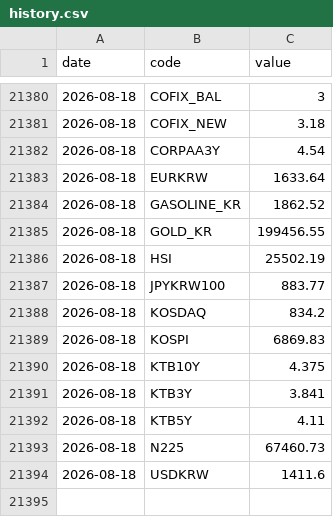
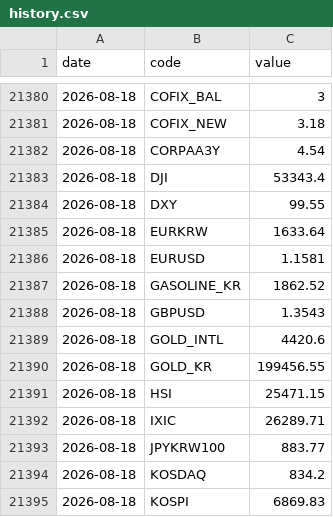
Before and after one commit to gpflatls-oss/invest-dashboard, a CSV file: history.csv, drawn as a sheet; only a part is shown, gaps mark what is left out; the shorter side is filled out with more unchanged rows; the diff covers the shown part only.

```diff
--- a/history.csv
+++ b/history.csv
@@ -21382,6 +21382,12 @@ date,code,value
 2026-08-18,CORPAA3Y,4.54
+2026-08-18,DJI,53343.4
+2026-08-18,DXY,99.55
 2026-08-18,EURKRW,1633.64
+2026-08-18,EURUSD,1.1581
 2026-08-18,GASOLINE_KR,1862.52
+2026-08-18,GBPUSD,1.3543
+2026-08-18,GOLD_INTL,4420.6
 2026-08-18,GOLD_KR,199456.55
-2026-08-18,HSI,25502.19
+2026-08-18,HSI,25471.15
+2026-08-18,IXIC,26289.71
 2026-08-18,JPYKRW100,883.77
```
Also changed, not shown: 18 added rows elsewhere in this file, 1 other file.
